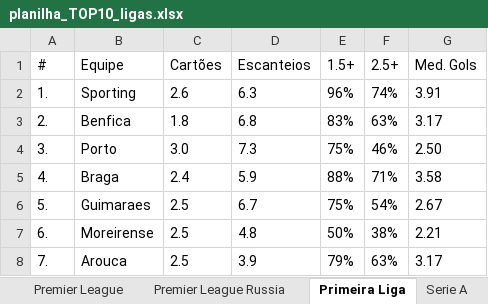
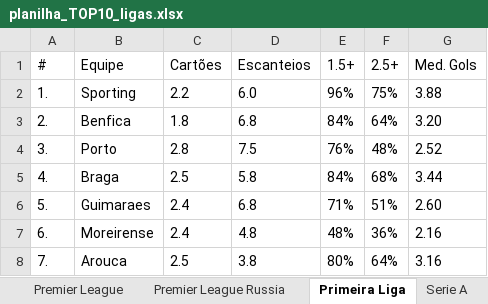
Before and after one commit to VictorRossan0/Python, an Excel workbook: top_league_soccer/Excel/planilha_TOP10_ligas.xlsx, sheet Primeira Liga, drawn as a sheet; only a part is shown; values as stored, in another font and other column widths than the file's, no borders; the diff covers the shown part only; the diff names each change by its address in the sheet, - before the commit and + after, or states it on an @@ line.

```diff
--- a/top_league_soccer/Excel/planilha_TOP10_ligas.xlsx (sheet Primeira Liga)
+++ b/top_league_soccer/Excel/planilha_TOP10_ligas.xlsx (sheet Primeira Liga)
-C2 (Cartões): 2.6
+C2 (Cartões): 2.2
-D2 (Escanteios): 6.3
+D2 (Escanteios): 6.0
-F2 (2.5+): 74%
+F2 (2.5+): 75%
-G2 (Med. Gols): 3.91
+G2 (Med. Gols): 3.88
-E3 (1.5+): 83%
+E3 (1.5+): 84%
-F3 (2.5+): 63%
+F3 (2.5+): 64%
-G3 (Med. Gols): 3.17
+G3 (Med. Gols): 3.20
-C4 (Cartões): 3.0
+C4 (Cartões): 2.8
-D4 (Escanteios): 7.3
+D4 (Escanteios): 7.5
-E4 (1.5+): 75%
+E4 (1.5+): 76%
-F4 (2.5+): 46%
+F4 (2.5+): 48%
-G4 (Med. Gols): 2.50
+G4 (Med. Gols): 2.52
-C5 (Cartões): 2.4
+C5 (Cartões): 2.5
-D5 (Escanteios): 5.9
+D5 (Escanteios): 5.8
-E5 (1.5+): 88%
+E5 (1.5+): 84%
-F5 (2.5+): 71%
+F5 (2.5+): 68%
-G5 (Med. Gols): 3.58
+G5 (Med. Gols): 3.44
-C6:C7 (Cartões): 2.5
+C6:C7 (Cartões): 2.4
-D6 (Escanteios): 6.7
+D6 (Escanteios): 6.8
-E6 (1.5+): 75%
+E6 (1.5+): 71%
-F6 (2.5+): 54%
+F6 (2.5+): 51%
-G6 (Med. Gols): 2.67
+G6 (Med. Gols): 2.60
-E7 (1.5+): 50%
+E7 (1.5+): 48%
-F7 (2.5+): 38%
+F7 (2.5+): 36%
-G7 (Med. Gols): 2.21
+G7 (Med. Gols): 2.16
-D8 (Escanteios): 3.9
+D8 (Escanteios): 3.8
-E8 (1.5+): 79%
+E8 (1.5+): 80%
-F8 (2.5+): 63%
+F8 (2.5+): 64%
-G8 (Med. Gols): 3.17
+G8 (Med. Gols): 3.16
```
Also changed, not shown: 63 edited cells elsewhere in this sheet, sheet Serie A, sheet Super Lig, sheet Premier League, sheet La Liga, sheet Ligue 1, sheet Premier League Russia, 3 more sheets, top_league_soccer/Excel/dados_bundesliga.xlsx, top_league_soccer/Excel/dados_premier.xlsx, 44 other files.
